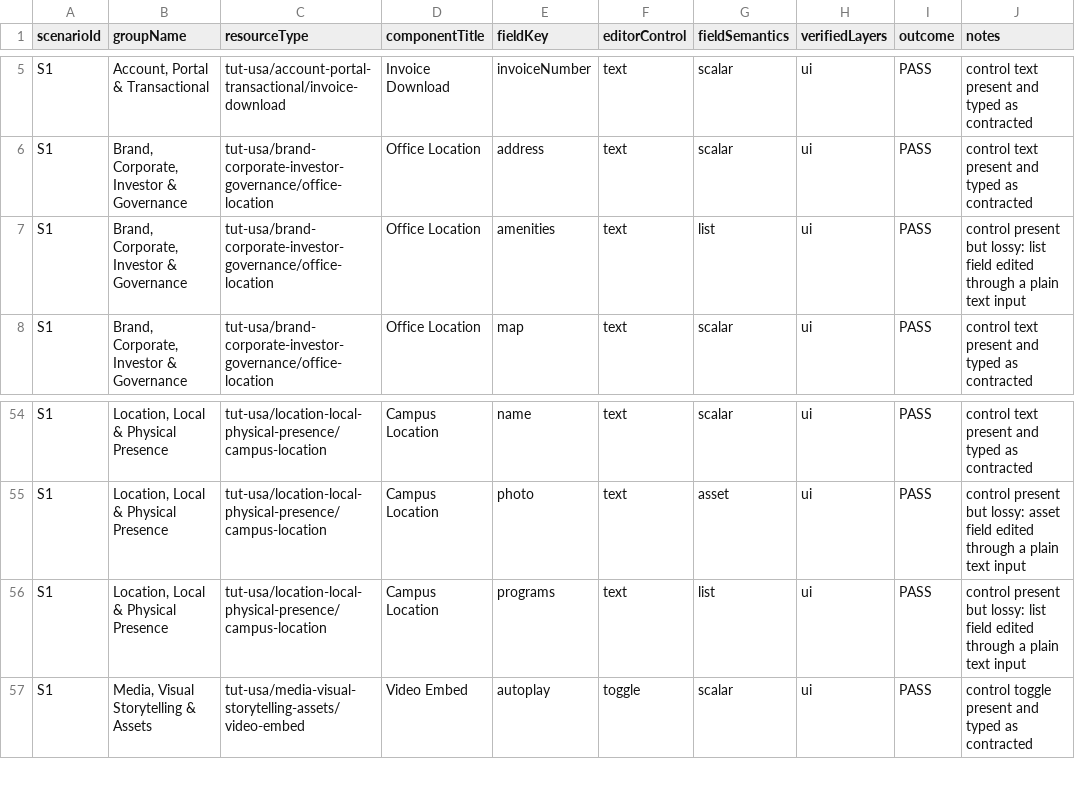
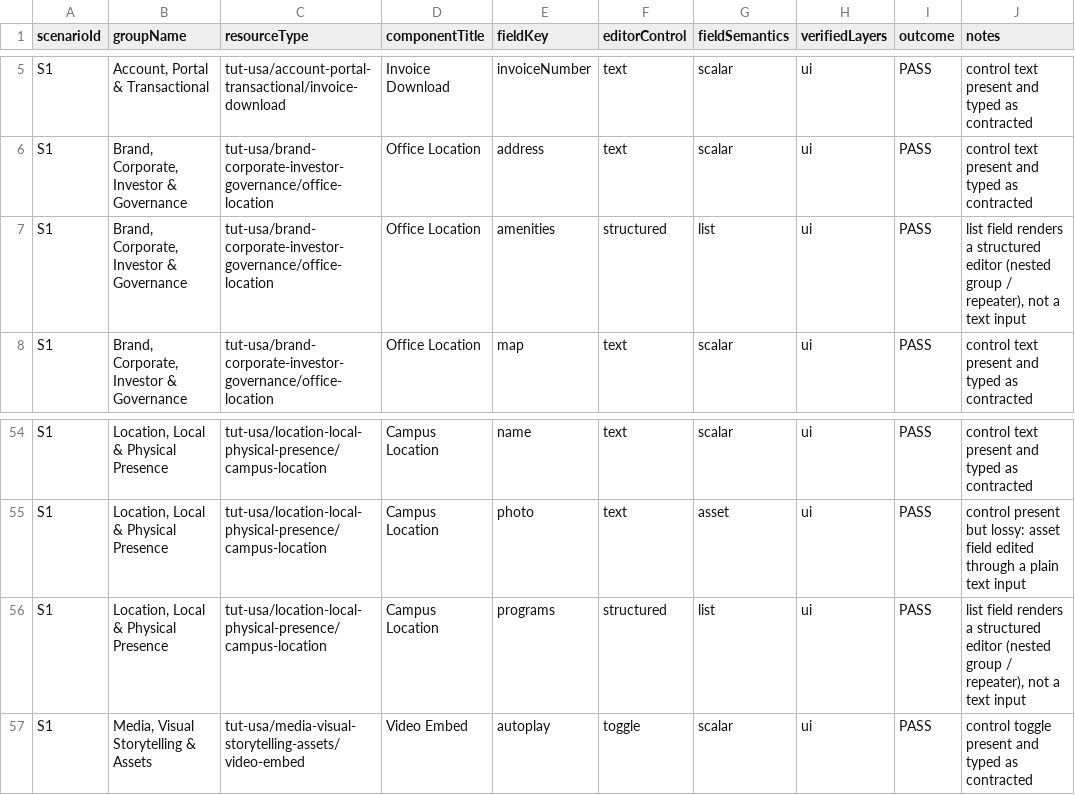
Before and after one commit to stgreenrecords/FlexCMS, a CSV file: df/artifacts/REB-19/devops/matrix-coverage.csv, drawn as a sheet; only a part is shown, gaps mark what is left out; the diff covers the shown part only.

```diff
--- a/df/artifacts/REB-19/devops/matrix-coverage.csv
+++ b/df/artifacts/REB-19/devops/matrix-coverage.csv
@@ -6,3 +6,3 @@ S1,"Account, Portal & Transactional",tut-usa/account-portal-transactional/invoic
 S1,"Brand, Corporate, Investor & Governance",tut-usa/brand-corporate-investor-governance/office-location,Office Location,address,text,scalar,ui,PASS,control text present and typed as contracted
-S1,"Brand, Corporate, Investor & Governance",tut-usa/brand-corporate-investor-governance/office-location,Office Location,amenities,text,list,ui,PASS,control present but lossy: list field edited through a plain text input
+S1,"Brand, Corporate, Investor & Governance",tut-usa/brand-corporate-investor-governance/office-location,Office Location,amenities,structured,list,ui,PASS,"list field renders a structured editor (nested group / repeater), not a text input"
 S1,"Brand, Corporate, Investor & Governance",tut-usa/brand-corporate-investor-governance/office-location,Office Location,map,text,scalar,ui,PASS,control text present and typed as contracted
@@ -55,3 +55,3 @@ S1,"Location, Local & Physical Presence",tut-usa/location-local-physical-presenc
 S1,"Location, Local & Physical Presence",tut-usa/location-local-physical-presence/campus-location,Campus Location,photo,text,asset,ui,PASS,control present but lossy: asset field edited through a plain text input
-S1,"Location, Local & Physical Presence",tut-usa/location-local-physical-presence/campus-location,Campus Location,programs,text,list,ui,PASS,control present but lossy: list field edited through a plain text input
+S1,"Location, Local & Physical Presence",tut-usa/location-local-physical-presence/campus-location,Campus Location,programs,structured,list,ui,PASS,"list field renders a structured editor (nested group / repeater), not a text input"
 S1,"Media, Visual Storytelling & Assets",tut-usa/media-visual-storytelling-assets/video-embed,Video Embed,autoplay,toggle,scalar,ui,PASS,control toggle present and typed as contracted
```
Also changed, not shown: 17 edited cells elsewhere in this file, df/artifacts/REB-20/devops/publishing-operation-matrix.csv, df/artifacts/REB-26/devops/component-editing-matrix.csv, 55 other files.
